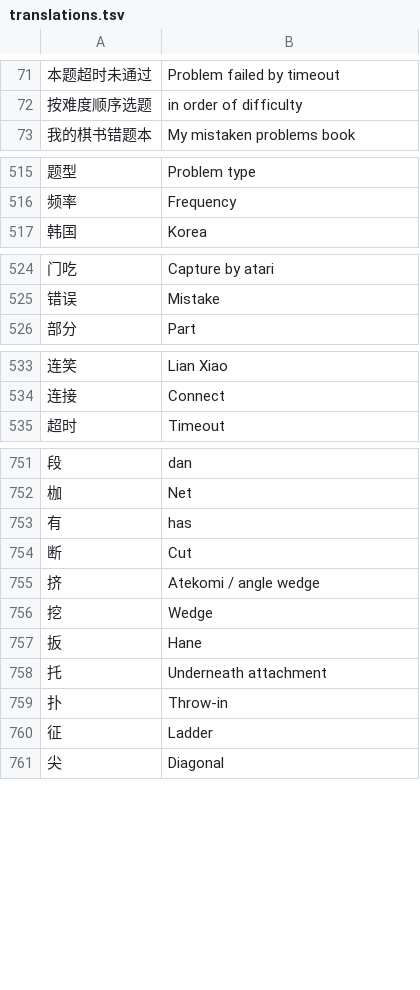
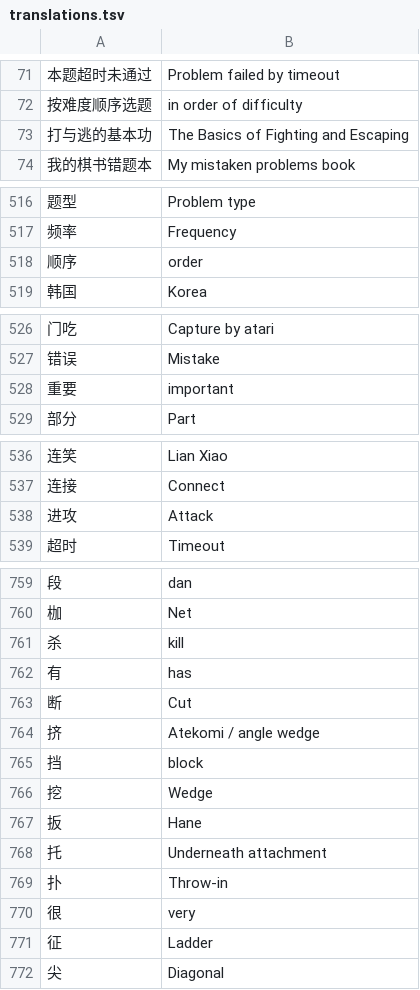
Before and after one commit to danubedataflow/101weiqiLocalizer, a TSV file: translations.tsv, drawn as a sheet; only a part is shown, gaps mark what is left out; the diff covers the shown part only; the diff names each change by its address in the sheet, - before the commit and + after, or states it on an @@ line.

Commit message:
improved translations

```diff
--- a/translations.tsv
+++ b/translations.tsv
+row 73: 打与逃的基本功 | The Basics of Fighting and Escaping
+row 518: 顺序 | order
+row 528: 重要 | important
+row 538: 进攻 | Attack
+row 761: 杀 | kill
+row 765: 挡 | block
+row 770: 很 | very
```
Also changed, not shown: 6 added rows and 1 edited cell elsewhere in this file, 1 other file.
